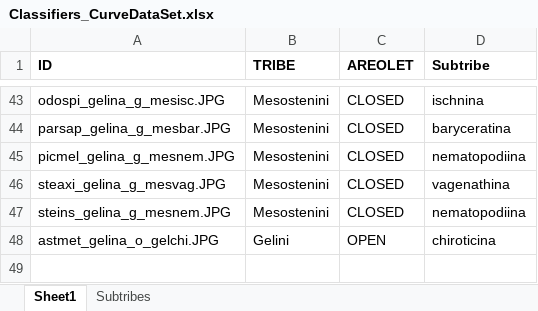
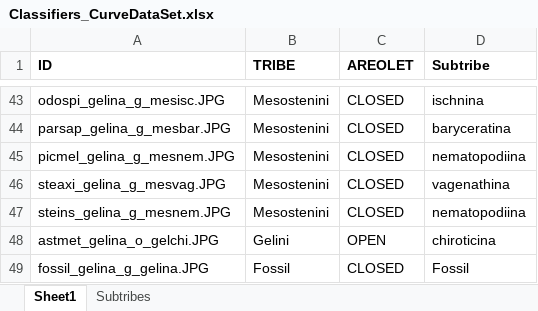
Before and after one commit to AMBERFOSSILS/Ichneumonidae, an Excel workbook: R-Scripts/CurveTest/Classifiers_CurveDataSet.xlsx, sheet Sheet1, drawn as a sheet; only a part is shown, gaps mark what is left out; values as stored, in another font and other column widths than the file's, no borders; the diff names each change by its address in the sheet, - before the commit and + after, or states it on an @@ line.

```diff
--- a/R-Scripts/CurveTest/Classifiers_CurveDataSet.xlsx (sheet Sheet1)
+++ b/R-Scripts/CurveTest/Classifiers_CurveDataSet.xlsx (sheet Sheet1)
+row 49: fossil_gelina_g_gelina.JPG | Fossil | CLOSED | Fossil
```
Also changed, not shown: 54 other files.
